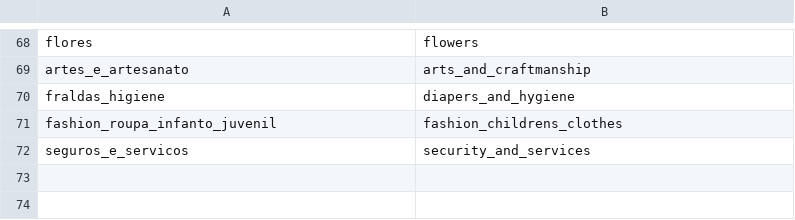
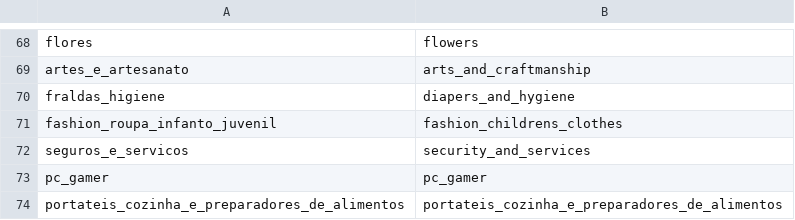
Before and after one commit to adarshrhegde/CS412_IML, a CSV file: data/product_category_name_translation.csv, drawn as a sheet; only a part is shown, gaps mark what is left out; the diff names each change by its address in the sheet, - before the commit and + after, or states it on an @@ line.

Commit message:
data ready for clustering

```diff
--- a/data/product_category_name_translation.csv
+++ b/data/product_category_name_translation.csv
+row 73: pc_gamer | pc_gamer
+row 74: portateis_cozinha_e_preparadores_de_alimentos | portateis_cozinha_e_preparadores_de_alimentos
```
Also changed, not shown: 3 other files.
